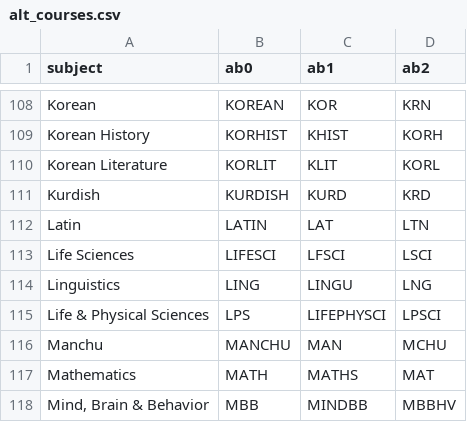
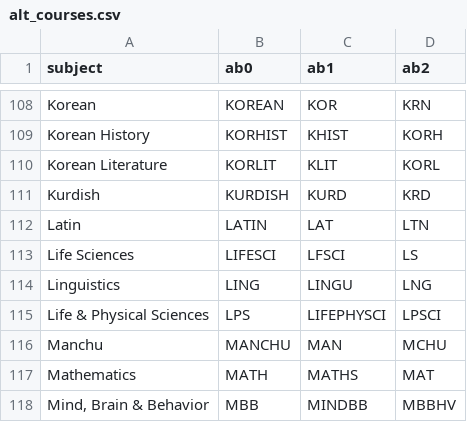
Before and after one commit to pr28416/Harvard-Course-Planner, a CSV file: webscraping/alt_courses.csv, drawn as a sheet; only a part is shown, gaps mark what is left out.

```diff
--- a/webscraping/alt_courses.csv
+++ b/webscraping/alt_courses.csv
@@ -112,3 +112,3 @@ Kurdish,KURDISH,KURD,KRD
 Latin,LATIN,LAT,LTN
-Life Sciences,LIFESCI,LFSCI,LSCI
+Life Sciences,LIFESCI,LFSCI,LS
 Linguistics,LING,LINGU,LNG
```
Also changed, not shown: 33 other files.
